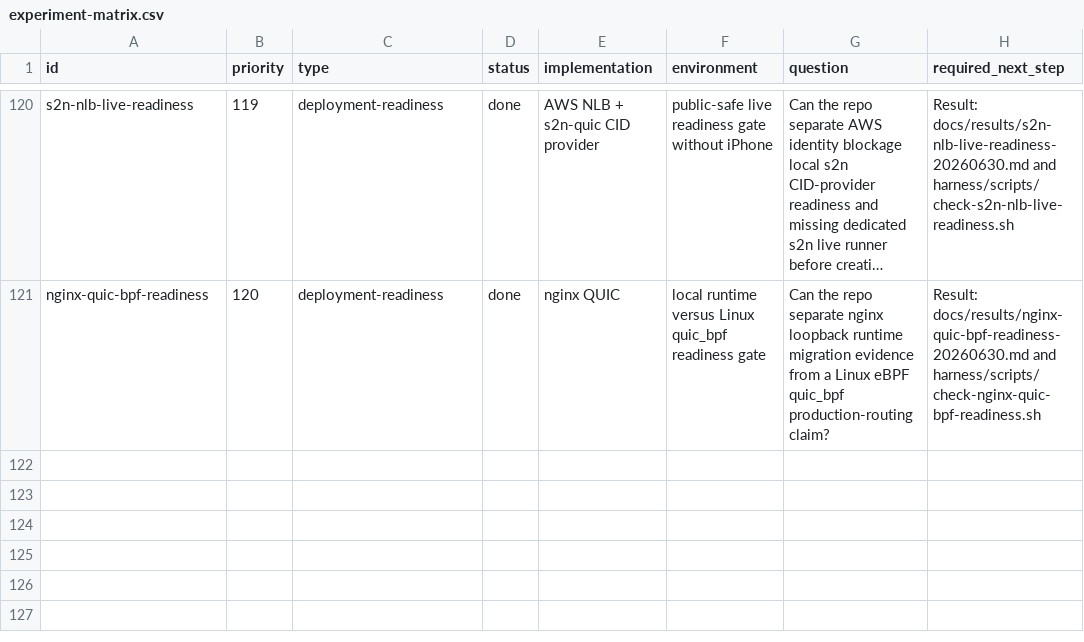
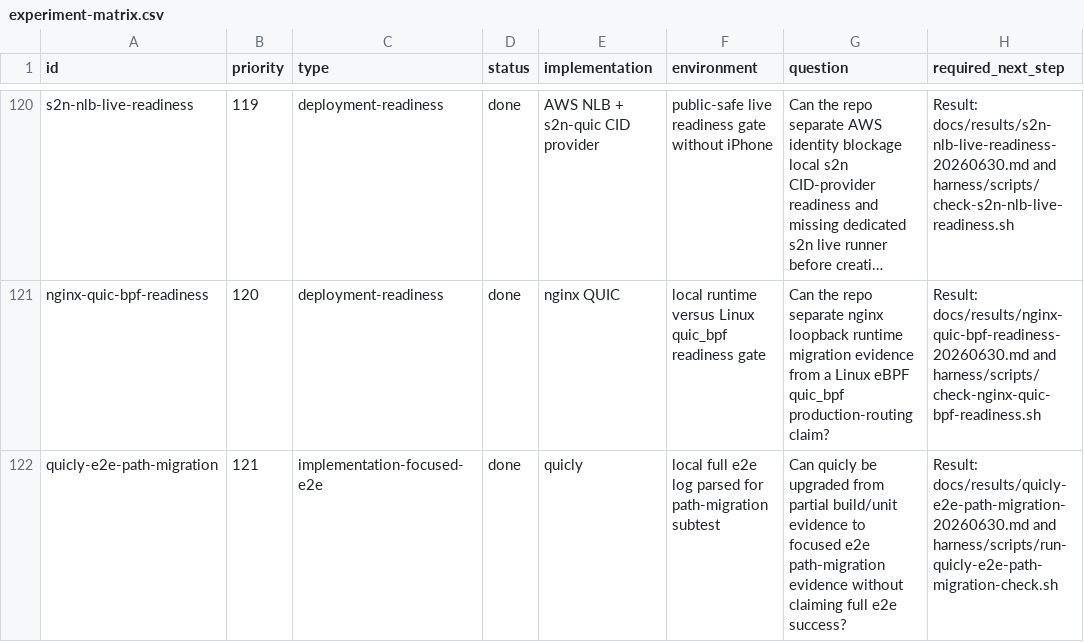
Before and after one commit to manNomi/quic-connect-migration, a CSV file: harness/manifests/experiment-matrix.csv, drawn as a sheet; only a part is shown, gaps mark what is left out; long unchanged cells end in …; the diff names each change by its address in the sheet, - before the commit and + after, or states it on an @@ line.

Commit message:
research: quicly e2e path migration 근거 추가

```diff
--- a/harness/manifests/experiment-matrix.csv
+++ b/harness/manifests/experiment-matrix.csv
+row 122: quicly-e2e-path-migration | 121 | implementation-focused-e2e | done | quicly | local full e2e log parsed for path-migration subtest | Can quicly be upgraded from partial build/unit evidence to focused e2e path-migration evidence without claiming full e2e success? | Result: docs/results/quicly-e2e-path-migration-20260630.md and harness/scripts/run-quicly-e2e-path-migration-check.sh
```
Also changed, not shown: data/implementation-survey.csv, 12 other files.
